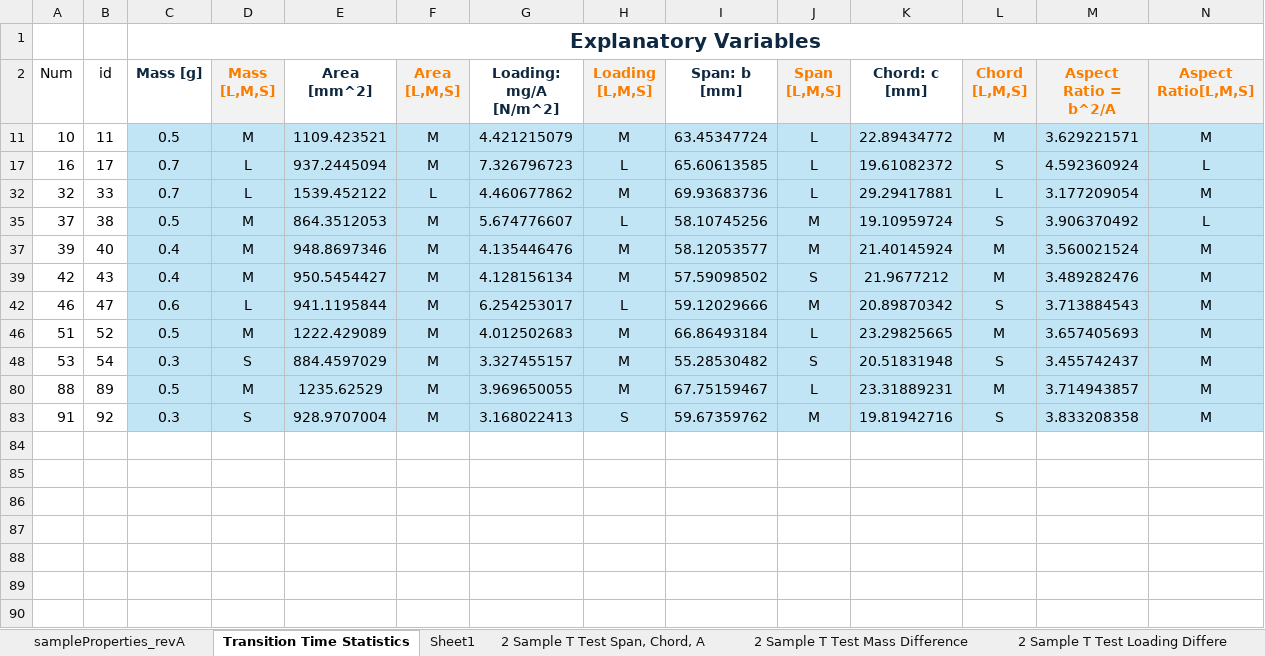
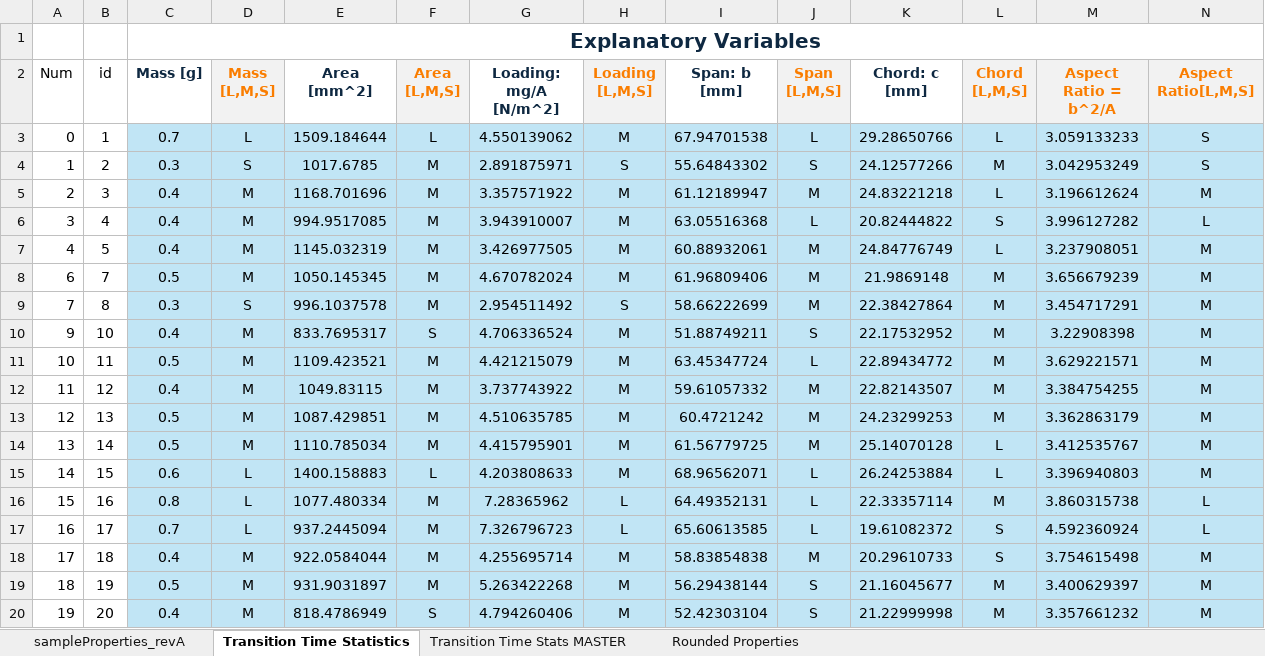
Before and after one commit to shashwatSparsh/samaraAnalysis, an Excel workbook: Statistical Analysis/Stastical Study of Seed Properties.xlsx, sheet Transition Time Statistics, drawn as a sheet; only a part is shown; the shorter side is filled out with more unchanged rows; values as stored, in another font and other column widths than the file's, no borders; charts and pictures and table styles not drawn; rows hold the shown columns only; the diff covers the shown part only; the diff names each change by its address in the sheet, - before the commit and + after, or states it on an @@ line.

Commit message:
Modified Stats Scripts

```diff
--- a/Statistical Analysis/Stastical Study of Seed Properties.xlsx (sheet Transition Time Statistics)
+++ b/Statistical Analysis/Stastical Study of Seed Properties.xlsx (sheet Transition Time Statistics)
-sheet tab: Sheet1
-sheet tab: 2 Sample T Test Span, Chord, A
-sheet tab: 2 Sample T Test Mass Difference
-sheet tab: 2 Sample T Test Loading Differe
+sheet tab: Transition Time Stats MASTER
+sheet tab: Rounded Properties
@@ row 3 unhidden: 0 | 1 | 0.7 | L | 1509.184644 | L | 4.550139062 | M | 67.94701538 | L | 29.28650766 | L | 3.059133233 | S @@
@@ row 4 unhidden: 1 | 2 | 0.3 | S | 1017.6785 | M | 2.891875971 | S | 55.64843302 | S | 24.12577266 | M | 3.042953249 | S @@
@@ row 5 unhidden: 2 | 3 | 0.4 | M | 1168.701696 | M | 3.357571922 | M | 61.12189947 | M | 24.83221218 | L | 3.196612624 | M @@
@@ row 6 unhidden: 3 | 4 | 0.4 | M | 994.9517085 | M | 3.943910007 | M | 63.05516368 | L | 20.82444822 | S | 3.996127282 | L @@
@@ row 7 unhidden: 4 | 5 | 0.4 | M | 1145.032319 | M | 3.426977505 | M | 60.88932061 | M | 24.84776749 | L | 3.237908051 | M @@
@@ row 8 unhidden: 6 | 7 | 0.5 | M | 1050.145345 | M | 4.670782024 | M | 61.96809406 | M | 21.9869148 | M | 3.656679239 | M @@
@@ row 9 unhidden: 7 | 8 | 0.3 | S | 996.1037578 | M | 2.954511492 | S | 58.66222699 | M | 22.38427864 | M | 3.454717291 | M @@
@@ row 10 unhidden: 9 | 10 | 0.4 | M | 833.7695317 | S | 4.706336524 | M | 51.88749211 | S | 22.17532952 | M | 3.22908398 | M @@
@@ row 12 unhidden: 11 | 12 | 0.4 | M | 1049.83115 | M | 3.737743922 | M | 59.61057332 | M | 22.82143507 | M | 3.384754255 | M @@
@@ row 13 unhidden: 12 | 13 | 0.5 | M | 1087.429851 | M | 4.510635785 | M | 60.4721242 | M | 24.23299253 | M | 3.362863179 | M @@
@@ row 14 unhidden: 13 | 14 | 0.5 | M | 1110.785034 | M | 4.415795901 | M | 61.56779725 | M | 25.14070128 | L | 3.412535767 | M @@
@@ row 15 unhidden: 14 | 15 | 0.6 | L | 1400.158883 | L | 4.203808633 | M | 68.96562071 | L | 26.24253884 | L | 3.396940803 | M @@
@@ row 16 unhidden: 15 | 16 | 0.8 | L | 1077.480334 | M | 7.28365962 | L | 64.49352131 | L | 22.33357114 | M | 3.860315738 | L @@
@@ row 18 unhidden: 17 | 18 | 0.4 | M | 922.0584044 | M | 4.255695714 | M | 58.83854838 | M | 20.29610733 | S | 3.754615498 | M @@
@@ row 19 unhidden: 18 | 19 | 0.5 | M | 931.9031897 | M | 5.263422268 | M | 56.29438144 | S | 21.16045677 | M | 3.400629397 | M @@
@@ row 20 unhidden: 19 | 20 | 0.4 | M | 818.4786949 | S | 4.794260406 | M | 52.42303104 | S | 21.22999998 | M | 3.357661232 | M @@
```
Also changed, not shown: 57 hidden or unhidden rows elsewhere in this sheet, charts or pictures, 4 other files.
